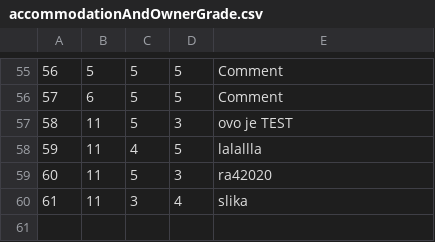
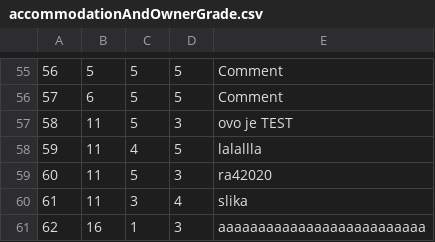
Before and after one commit to BrziGolub/booking, a CSV file: Booking/Booking/Resources/Data/accommodationAndOwnerGrade.csv, drawn as a sheet; only a part is shown, gaps mark what is left out; the diff names each change by its address in the sheet, - before the commit and + after, or states it on an @@ line.

Commit message:
Validation for rating accommodation

```diff
--- a/Booking/Booking/Resources/Data/accommodationAndOwnerGrade.csv
+++ b/Booking/Booking/Resources/Data/accommodationAndOwnerGrade.csv
+row 61: 62 | 16 | 1 | 3 | aaaaaaaaaaaaaaaaaaaaaaaaaa
```
Also changed, not shown: Booking/Booking/Resources/Data/guestsAccommodationImages.csv, 4 other files.
